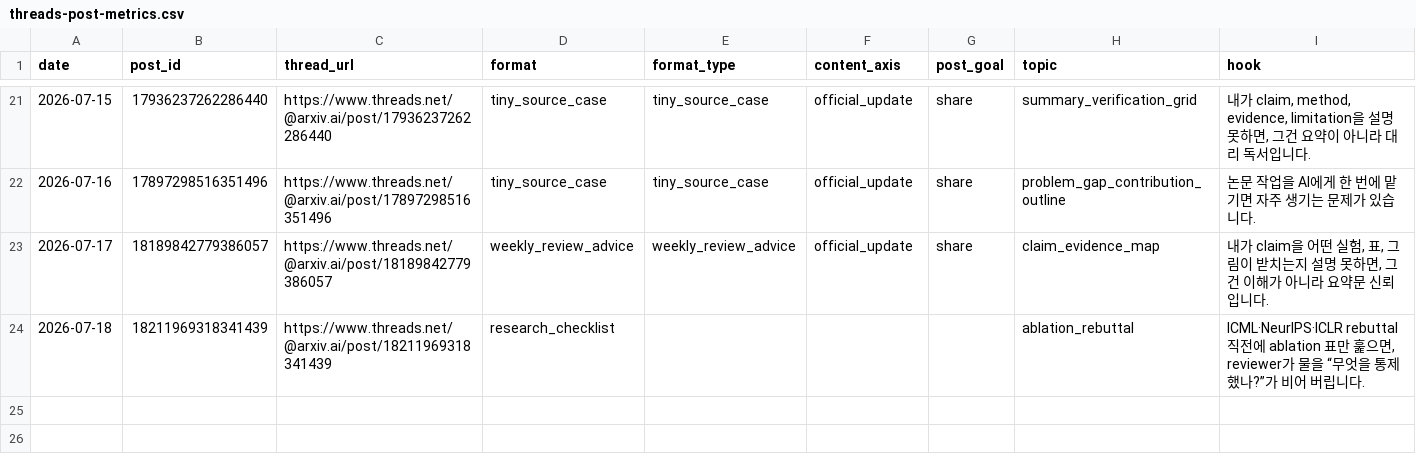
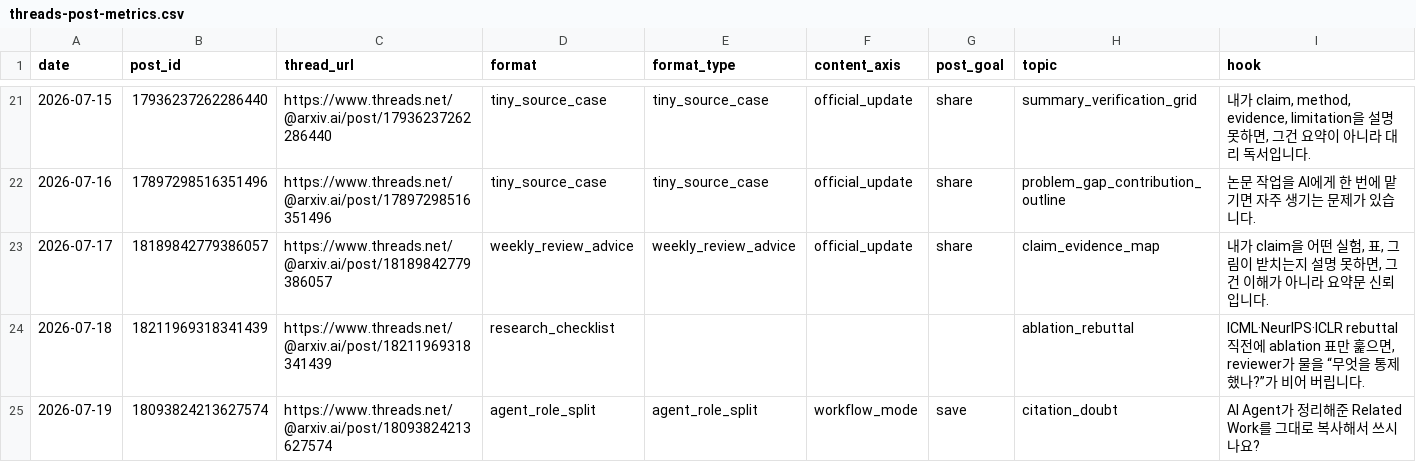
Before and after one commit to gyutaetae/threads-agentic-editor-workflow, a CSV file: threads-post-metrics.csv, drawn as a sheet; only a part is shown, gaps mark what is left out; rows hold the shown columns only; the diff names each change by its address in the sheet, - before the commit and + after, or states it on an @@ line.

```diff
--- a/threads-post-metrics.csv
+++ b/threads-post-metrics.csv
+row 25: 2026-07-19 | 18093824213627574 | https://www.threads.net/@arxiv.ai/post/18093824213627574 | agent_role_split | agent_role_split | workflow_mode | save | citation_doubt | AI Agent가 정리해준 Related Work를 그대로 복사해서 쓰시나요?
```
Also changed, not shown: 1 other file.
